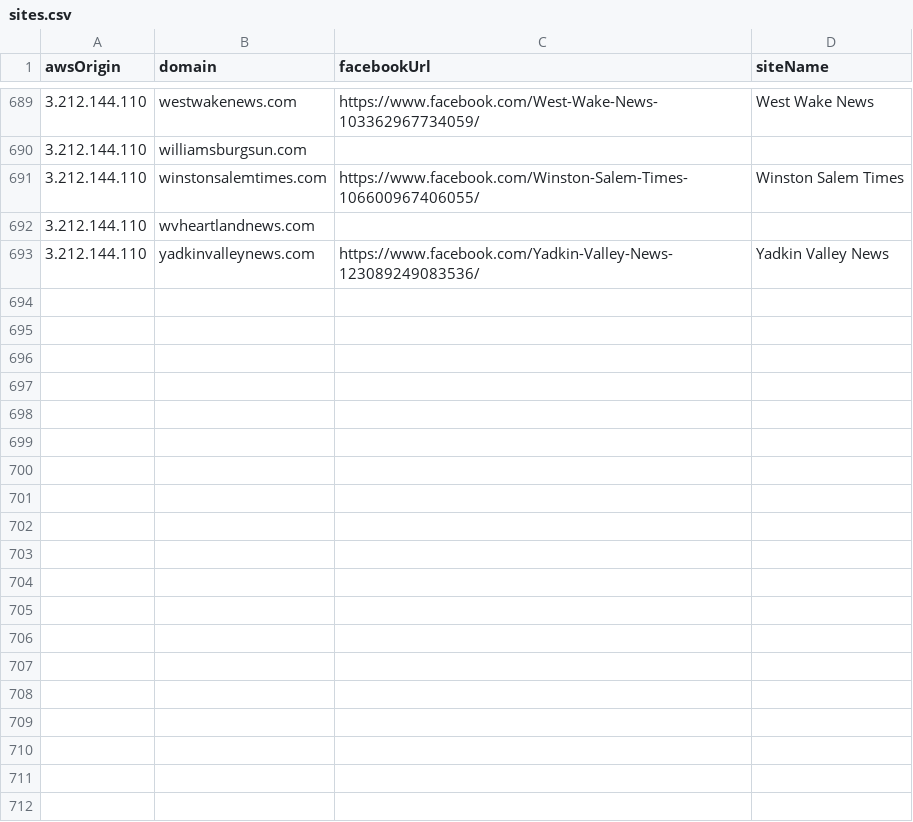
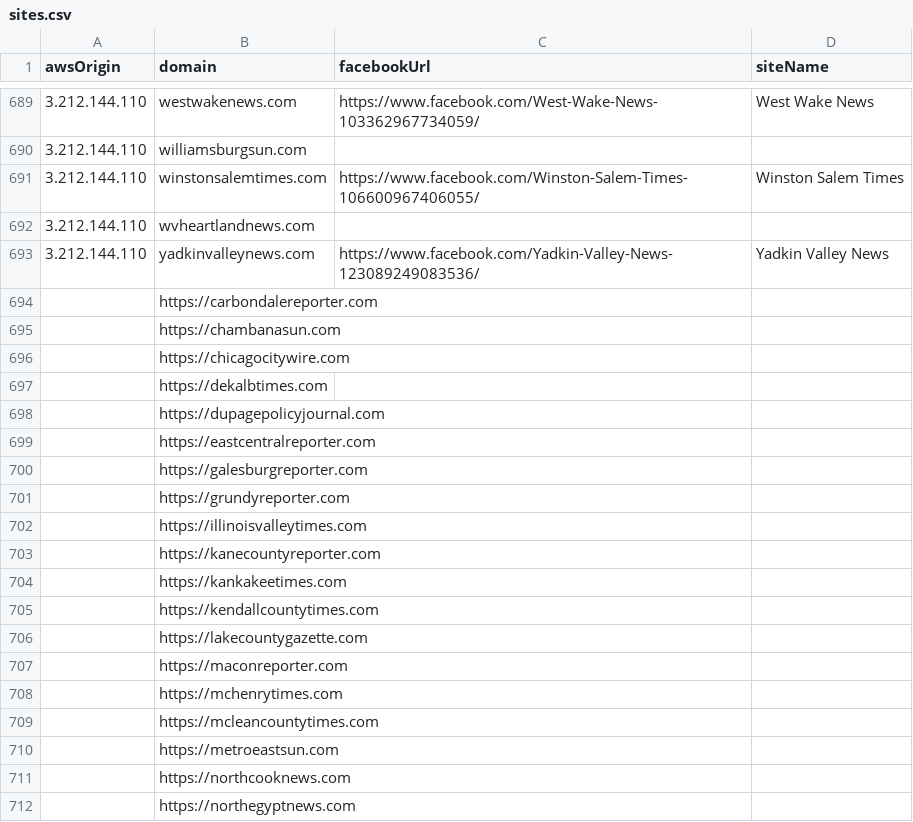
Before and after one commit to MassMove/AttackVectors, a CSV file: LocalJournals/sites.csv, drawn as a sheet; only a part is shown, gaps mark what is left out; the diff covers the shown part only; the diff names each change by its address in the sheet, - before the commit and + after, or states it on an @@ line.

Commit message:
Added sites found crawling to list

```diff
--- a/LocalJournals/sites.csv
+++ b/LocalJournals/sites.csv
+row 694:  | https://carbondalereporter.com
+row 695:  | https://chambanasun.com
+row 696:  | https://chicagocitywire.com
+row 697:  | https://dekalbtimes.com
+row 698:  | https://dupagepolicyjournal.com
+row 699:  | https://eastcentralreporter.com
+row 700:  | https://galesburgreporter.com
+row 701:  | https://grundyreporter.com
+row 702:  | https://illinoisvalleytimes.com
+row 703:  | https://kanecountyreporter.com
+row 704:  | https://kankakeetimes.com
+row 705:  | https://kendallcountytimes.com
+row 706:  | https://lakecountygazette.com
+row 707:  | https://maconreporter.com
+row 708:  | https://mchenrytimes.com
+row 709:  | https://mcleancountytimes.com
+row 710:  | https://metroeastsun.com
+row 711:  | https://northcooknews.com
+row 712:  | https://northegyptnews.com
```
Also changed, not shown: 15 added rows elsewhere in this file.
